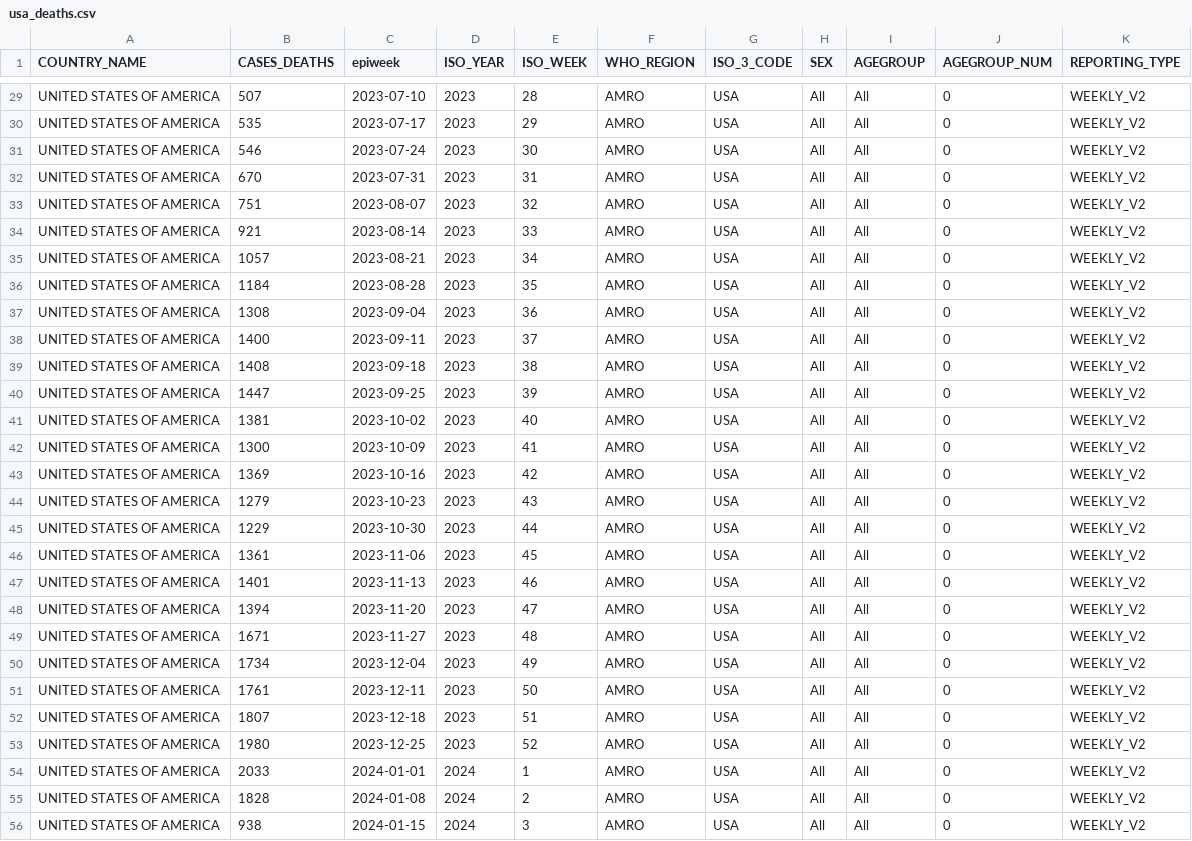
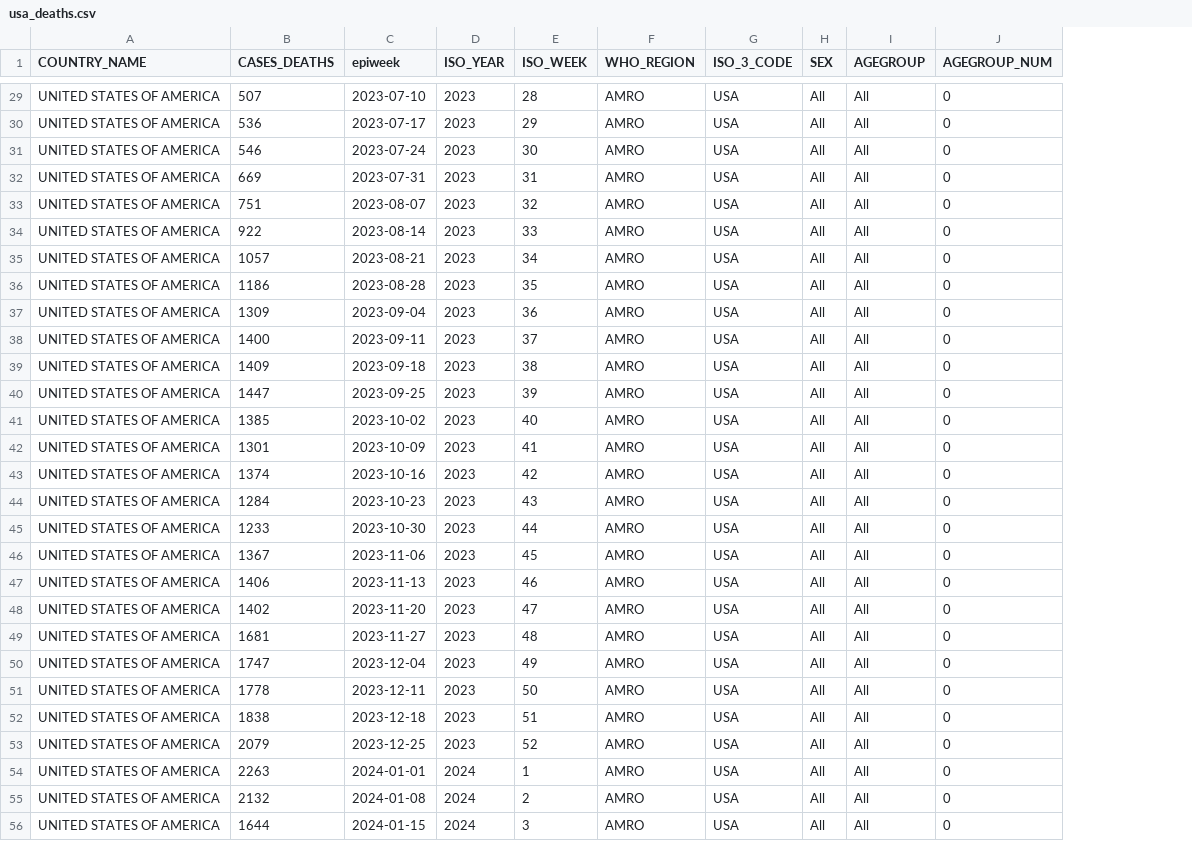
Before and after one commit to whocov/usa_COVID_deaths, a CSV file: data/usa_deaths.csv, drawn as a sheet; only a part is shown, gaps mark what is left out; removed rows and columns are numbered as before the commit, all else as after; the diff covers the shown part only; the diff names each change by its address in the sheet, - before the commit and + after, or states it on an @@ line.

```diff
--- a/data/usa_deaths.csv
+++ b/data/usa_deaths.csv
-column K (REPORTING_TYPE), rows 29-56: all WEEKLY_V2
-B30 (CASES_DEATHS): 535
+B30 (CASES_DEATHS): 536
-B32 (CASES_DEATHS): 670
+B32 (CASES_DEATHS): 669
-B34 (CASES_DEATHS): 921
+B34 (CASES_DEATHS): 922
-B36 (CASES_DEATHS): 1184
+B36 (CASES_DEATHS): 1186
-B37 (CASES_DEATHS): 1308
+B37 (CASES_DEATHS): 1309
-B39 (CASES_DEATHS): 1408
+B39 (CASES_DEATHS): 1409
-B41 (CASES_DEATHS): 1381
+B41 (CASES_DEATHS): 1385
-B42 (CASES_DEATHS): 1300
+B42 (CASES_DEATHS): 1301
-B43 (CASES_DEATHS): 1369
+B43 (CASES_DEATHS): 1374
-B44 (CASES_DEATHS): 1279
+B44 (CASES_DEATHS): 1284
-B45 (CASES_DEATHS): 1229
+B45 (CASES_DEATHS): 1233
-B46 (CASES_DEATHS): 1361
+B46 (CASES_DEATHS): 1367
-B47 (CASES_DEATHS): 1401
+B47 (CASES_DEATHS): 1406
-B48 (CASES_DEATHS): 1394
+B48 (CASES_DEATHS): 1402
-B49 (CASES_DEATHS): 1671
+B49 (CASES_DEATHS): 1681
-B50 (CASES_DEATHS): 1734
+B50 (CASES_DEATHS): 1747
-B51 (CASES_DEATHS): 1761
+B51 (CASES_DEATHS): 1778
-B52 (CASES_DEATHS): 1807
+B52 (CASES_DEATHS): 1838
-B53 (CASES_DEATHS): 1980
+B53 (CASES_DEATHS): 2079
-B54 (CASES_DEATHS): 2033
+B54 (CASES_DEATHS): 2263
-B55 (CASES_DEATHS): 1828
+B55 (CASES_DEATHS): 2132
-B56 (CASES_DEATHS): 938
+B56 (CASES_DEATHS): 1644
```
Also changed, not shown: 1 added row and 12 edited cells elsewhere in this file, data/usa_agegroup_deaths.csv, 1 other file.
